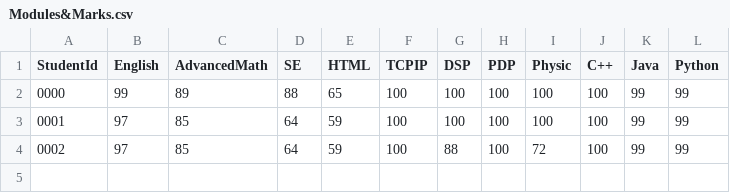
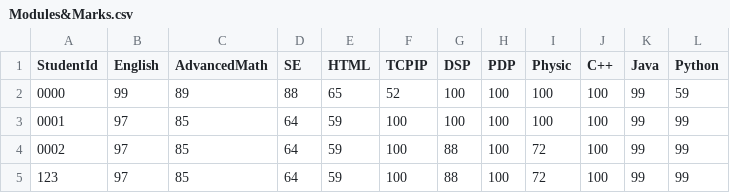
Before and after one commit to t0saki/Learning-Journey-Application, a CSV file: Data/Modules&Marks.csv, drawn as a sheet.

```diff
--- a/Data/Modules&Marks.csv
+++ b/Data/Modules&Marks.csv
@@ -1,4 +1,5 @@
 StudentId,English,AdvancedMath,SE,HTML,TCPIP,DSP,PDP,Physic,C++,Java,Python
-0000,99,89,88,65,100,100,100,100,100,99,99
+0000,99,89,88,65,52,100,100,100,100,99,59
 0001,97,85,64,59,100,100,100,100,100,99,99
 0002,97,85,64,59,100,88,100,72,100,99,99
+123,97,85,64,59,100,88,100,72,100,99,99
```
Also changed, not shown: 19 other files.
